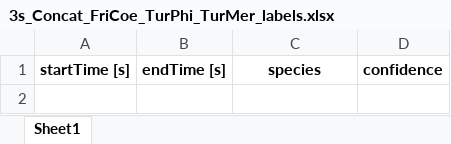
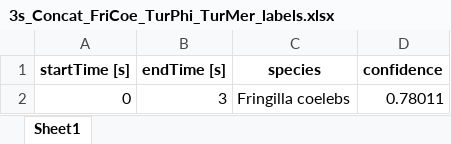
Before and after one commit to adsr71/BirdID-Europe254, an Excel workbook: example/3s_Concat_FriCoe_TurPhi_TurMer_labels.xlsx, sheet Sheet1, drawn as a sheet; values as stored, in another font and other column widths than the file's, no borders; the diff names each change by its address in the sheet, - before the commit and + after, or states it on an @@ line.

```diff
--- a/example/3s_Concat_FriCoe_TurPhi_TurMer_labels.xlsx (sheet Sheet1)
+++ b/example/3s_Concat_FriCoe_TurPhi_TurMer_labels.xlsx (sheet Sheet1)
+row 2: 0 | 3 | Fringilla coelebs | 0.78011
```
Also changed, not shown: example/3s_Concat_FriCoe_TurPhi_TurMer.xlsx, 10 other files.
